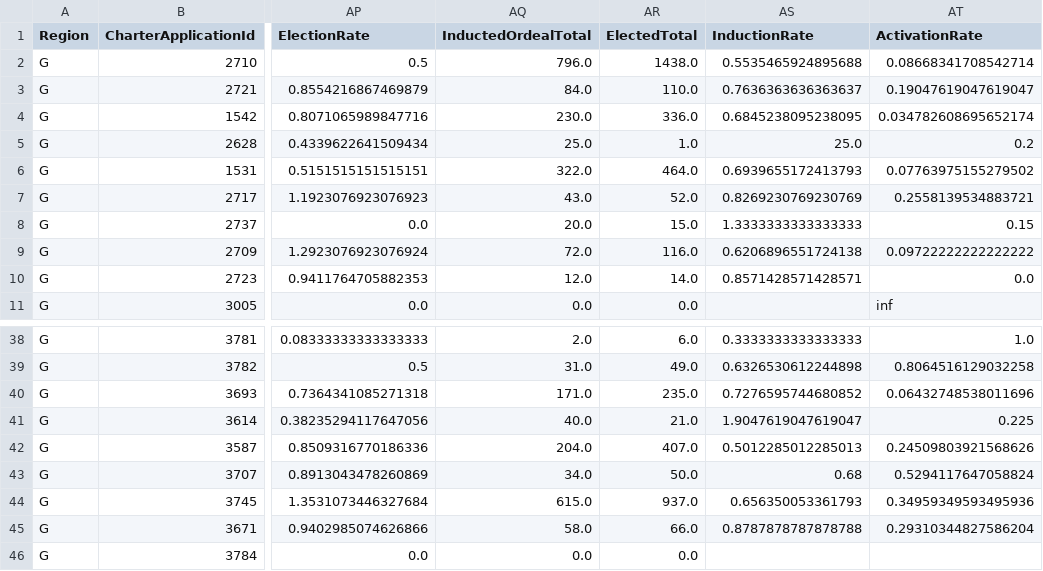
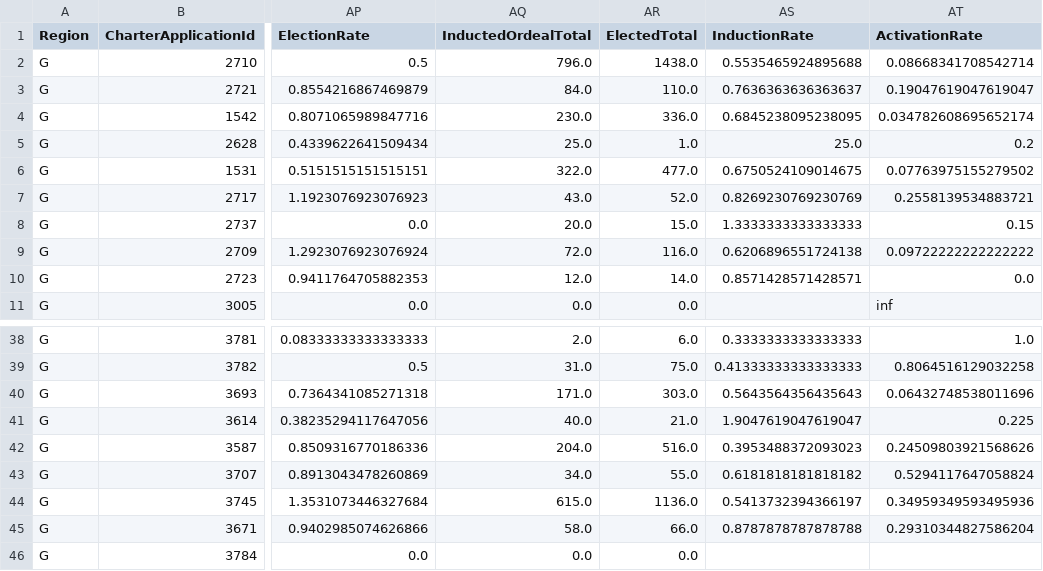
Before and after one commit to Ian-Wilhite/SOS_PMP_24, a CSV file: all_reports/section_data/section_g2.csv, drawn as a sheet; only a part is shown, gaps mark what is left out; the diff covers the shown part only; the diff names each change by its address in the sheet, - before the commit and + after, or states it on an @@ line.

```diff
--- a/all_reports/section_data/section_g2.csv
+++ b/all_reports/section_data/section_g2.csv
-AR6 (ElectedTotal): 464.0
+AR6 (ElectedTotal): 477.0
-AS6 (InductionRate): 0.6939655172413793
+AS6 (InductionRate): 0.6750524109014675
-AR39 (ElectedTotal): 49.0
+AR39 (ElectedTotal): 75.0
-AS39 (InductionRate): 0.6326530612244898
+AS39 (InductionRate): 0.41333333333333333
-AR40 (ElectedTotal): 235.0
+AR40 (ElectedTotal): 303.0
-AS40 (InductionRate): 0.7276595744680852
+AS40 (InductionRate): 0.5643564356435643
-AR42 (ElectedTotal): 407.0
+AR42 (ElectedTotal): 516.0
-AS42 (InductionRate): 0.5012285012285013
+AS42 (InductionRate): 0.3953488372093023
-AR43 (ElectedTotal): 50.0
+AR43 (ElectedTotal): 55.0
-AS43 (InductionRate): 0.68
+AS43 (InductionRate): 0.6181818181818182
-AR44 (ElectedTotal): 937.0
+AR44 (ElectedTotal): 1136.0
-AS44 (InductionRate): 0.656350053361793
+AS44 (InductionRate): 0.5413732394366197
```
Also changed, not shown: 26 edited cells elsewhere in this file, all_reports/section_data/section_g1.csv, all_reports/section_data/section_g10.csv, 46 other files.
